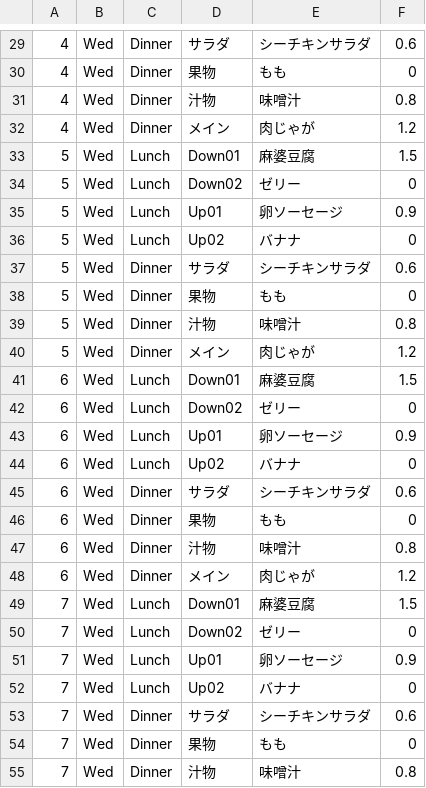
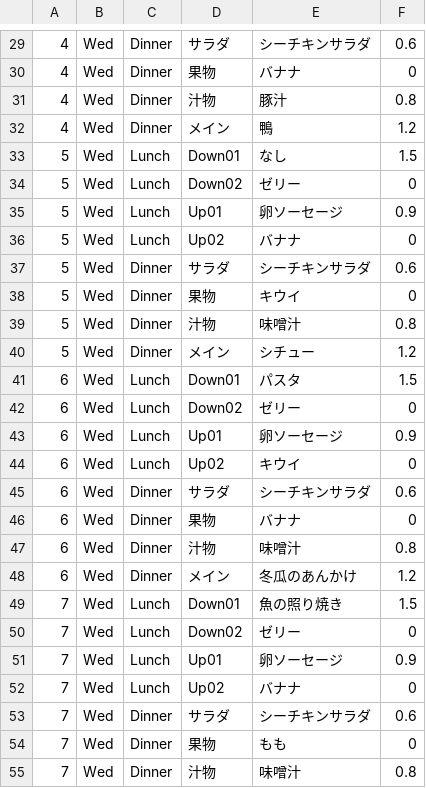
Before and after one commit to mita777-gif/PocketShrine, a CSV file: csv/Menu7.csv, drawn as a sheet; only a part is shown, gaps mark what is left out; the diff covers the shown part only.

```diff
--- a/csv/Menu7.csv
+++ b/csv/Menu7.csv
@@ -29,6 +29,6 @@
 4,Wed,Dinner,サラダ,シーチキンサラダ,0.6
-4,Wed,Dinner,果物,もも,0
-4,Wed,Dinner,汁物,味噌汁,0.8
-4,Wed,Dinner,メイン,肉じゃが,1.2
-5,Wed,Lunch,Down01,麻婆豆腐,1.5
+4,Wed,Dinner,果物,バナナ,0
+4,Wed,Dinner,汁物,豚汁,0.8
+4,Wed,Dinner,メイン,鴨,1.2
+5,Wed,Lunch,Down01,なし,1.5
 5,Wed,Lunch,Down02,ゼリー,0
@@ -37,14 +37,14 @@
 5,Wed,Dinner,サラダ,シーチキンサラダ,0.6
-5,Wed,Dinner,果物,もも,0
+5,Wed,Dinner,果物,キウイ,0
 5,Wed,Dinner,汁物,味噌汁,0.8
-5,Wed,Dinner,メイン,肉じゃが,1.2
-6,Wed,Lunch,Down01,麻婆豆腐,1.5
+5,Wed,Dinner,メイン,シチュー,1.2
+6,Wed,Lunch,Down01,パスタ,1.5
 6,Wed,Lunch,Down02,ゼリー,0
 6,Wed,Lunch,Up01,卵ソーセージ,0.9
-6,Wed,Lunch,Up02,バナナ,0
+6,Wed,Lunch,Up02,キウイ,0
 6,Wed,Dinner,サラダ,シーチキンサラダ,0.6
-6,Wed,Dinner,果物,もも,0
+6,Wed,Dinner,果物,バナナ,0
 6,Wed,Dinner,汁物,味噌汁,0.8
-6,Wed,Dinner,メイン,肉じゃが,1.2
-7,Wed,Lunch,Down01,麻婆豆腐,1.5
+6,Wed,Dinner,メイン,冬瓜のあんかけ,1.2
+7,Wed,Lunch,Down01,魚の照り焼き,1.5
 7,Wed,Lunch,Down02,ゼリー,0
```
Also changed, not shown: 13 edited cells elsewhere in this file.
